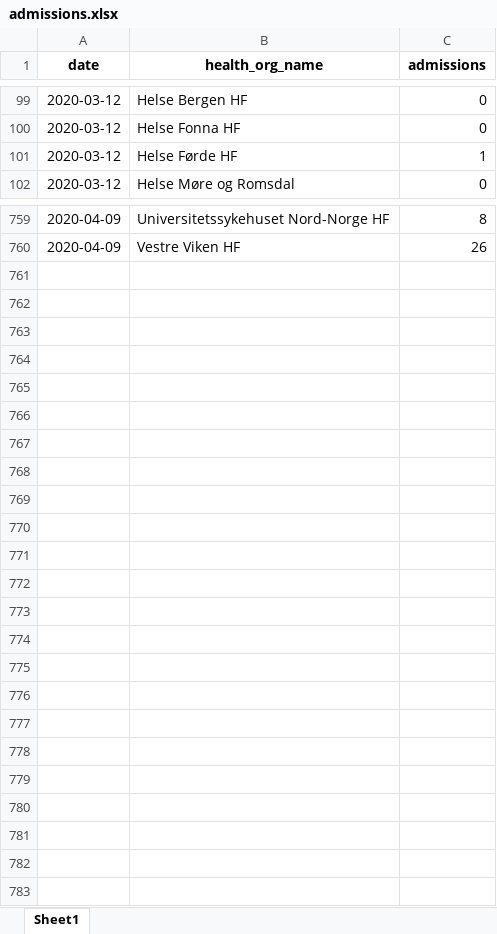
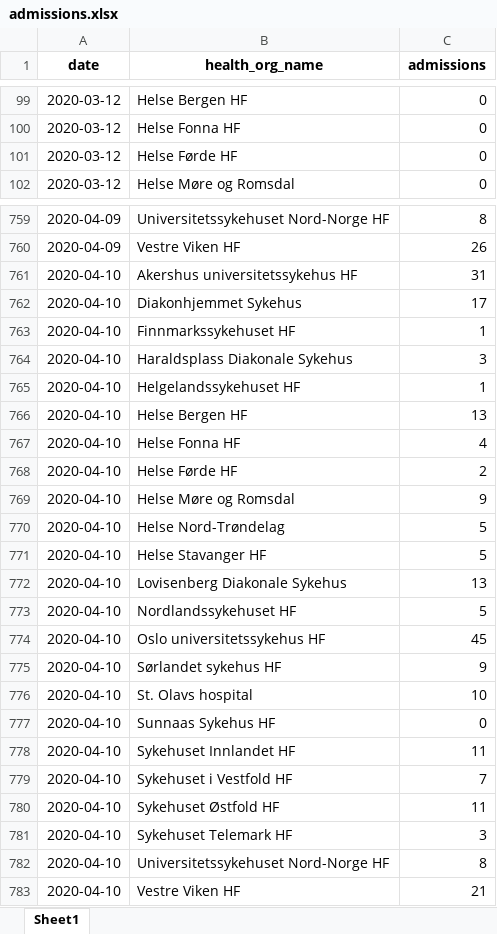
Before and after one commit to thohan88/covid19-nor-data, an Excel workbook: data/02_admissions/admissions.xlsx, sheet Sheet1, drawn as a sheet; only a part is shown, gaps mark what is left out; values as stored, in another font and other column widths than the file's, no borders; the diff covers the shown part only; the diff names each change by its address in the sheet, - before the commit and + after, or states it on an @@ line.

```diff
--- a/data/02_admissions/admissions.xlsx (sheet Sheet1)
+++ b/data/02_admissions/admissions.xlsx (sheet Sheet1)
-C101 (admissions): 1
+C101 (admissions): 0
+row 761: 2020-04-10 | Akershus universitetssykehus HF | 31
+row 762: 2020-04-10 | Diakonhjemmet Sykehus | 17
+row 763: 2020-04-10 | Finnmarkssykehuset HF | 1
+row 764: 2020-04-10 | Haraldsplass Diakonale Sykehus | 3
+row 765: 2020-04-10 | Helgelandssykehuset HF | 1
+row 766: 2020-04-10 | Helse Bergen HF | 13
+row 767: 2020-04-10 | Helse Fonna HF | 4
+row 768: 2020-04-10 | Helse Førde HF | 2
+row 769: 2020-04-10 | Helse Møre og Romsdal | 9
+row 770: 2020-04-10 | Helse Nord-Trøndelag | 5
+row 771: 2020-04-10 | Helse Stavanger HF | 5
+row 772: 2020-04-10 | Lovisenberg Diakonale Sykehus | 13
+row 773: 2020-04-10 | Nordlandssykehuset HF | 5
+row 774: 2020-04-10 | Oslo universitetssykehus HF | 45
+row 775: 2020-04-10 | Sørlandet sykehus HF | 9
+row 776: 2020-04-10 | St. Olavs hospital | 10
+row 777: 2020-04-10 | Sunnaas Sykehus HF | 0
+row 778: 2020-04-10 | Sykehuset Innlandet HF | 11
+row 779: 2020-04-10 | Sykehuset i Vestfold HF | 7
+row 780: 2020-04-10 | Sykehuset Østfold HF | 11
+row 781: 2020-04-10 | Sykehuset Telemark HF | 3
+row 782: 2020-04-10 | Universitetssykehuset Nord-Norge HF | 8
+row 783: 2020-04-10 | Vestre Viken HF | 21
```
Also changed, not shown: 2 edited cells elsewhere in this sheet, data/01_infected/msis/municipality.xlsx, data/01_infected/msis/municipality_and_district.xlsx, 16 other files.
